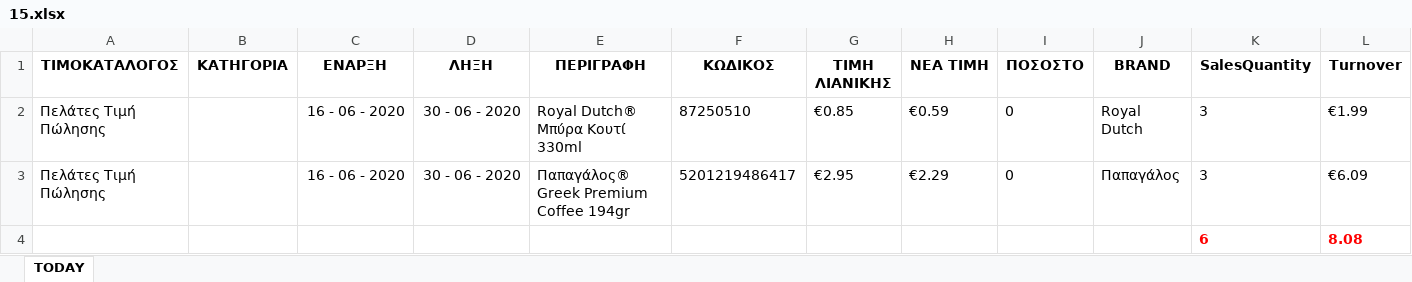
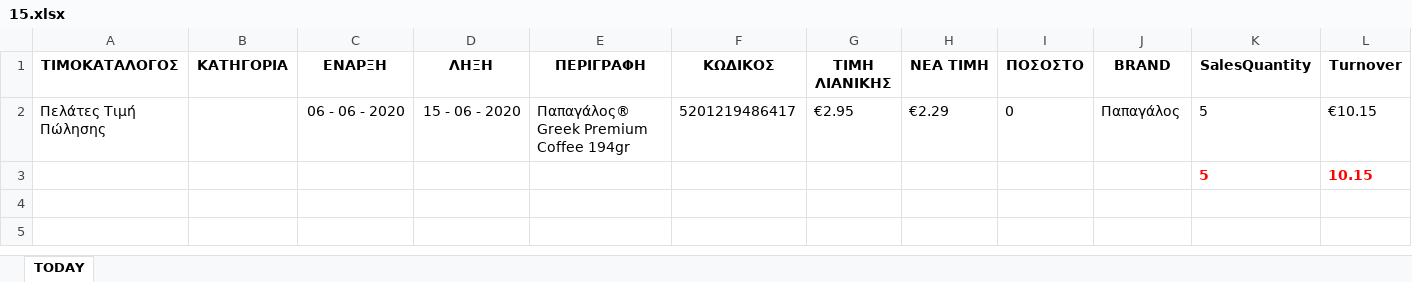
Before and after one commit to gitter-badger/Elounda_Market, an Excel workbook: ΠΟΡΕΙΑ_ΤΙΜΟΚΑΤΑΛΟΓΟΥ_ΠΩΛΗΣΕΩΝ/excel/15.xlsx, sheet TODAY, drawn as a sheet; values as stored, in another font and other column widths than the file's, no borders; conditional formats not drawn; removed rows and columns are numbered as before the commit, all else as after; the diff names each change by its address in the sheet, - before the commit and + after, or states it on an @@ line.

```diff
--- a/ΠΟΡΕΙΑ_ΤΙΜΟΚΑΤΑΛΟΓΟΥ_ΠΩΛΗΣΕΩΝ/excel/15.xlsx (sheet TODAY)
+++ b/ΠΟΡΕΙΑ_ΤΙΜΟΚΑΤΑΛΟΓΟΥ_ΠΩΛΗΣΕΩΝ/excel/15.xlsx (sheet TODAY)
-row 2: Πελάτες Τιμή Πώλησης |  | 16 - 06 - 2020 | 30 - 06 - 2020 | Royal Dutch® Μπύρα Κουτί 330ml | 87250510 | €0.85 | €0.59 | 0 | Royal Dutch | 3 | €1.99
-C2 (ΕΝΑΡΞΗ): 16 - 06 - 2020
+C2 (ΕΝΑΡΞΗ): 06 - 06 - 2020
-D2 (ΛΗΞΗ): 30 - 06 - 2020
+D2 (ΛΗΞΗ): 15 - 06 - 2020
-K2 (SalesQuantity): 3
+K2 (SalesQuantity): 5
-L2 (Turnover): €6.09
+L2 (Turnover): €10.15
-row 4:  |  |  |  |  |  |  |  |  |  | 6 | 8.08
+row 3:  |  |  |  |  |  |  |  |  |  | 5 | 10.15
```
Also changed, not shown: ΠΟΡΕΙΑ_ΤΙΜΟΚΑΤΑΛΟΓΟΥ_ΠΩΛΗΣΕΩΝ/excel/11.xlsx, ΠΟΡΕΙΑ_ΤΙΜΟΚΑΤΑΛΟΓΟΥ_ΠΩΛΗΣΕΩΝ/excel/16.xlsx, 4 other files.
